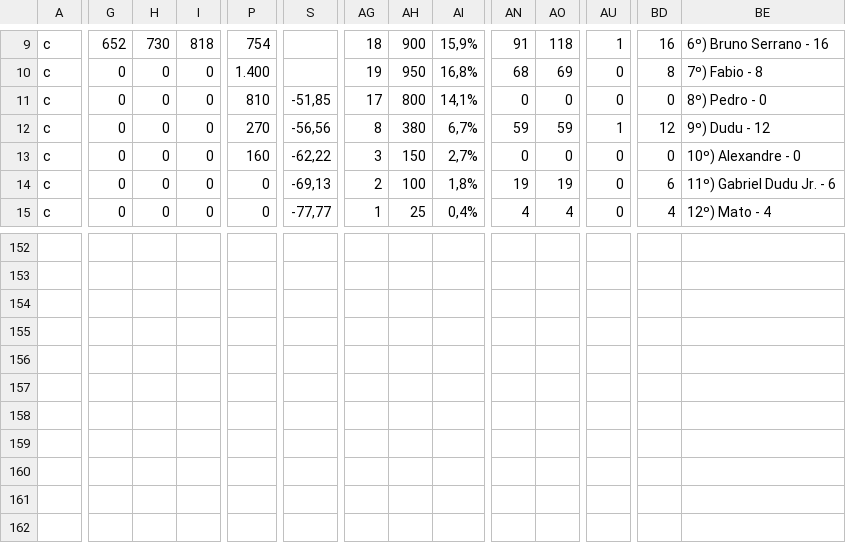
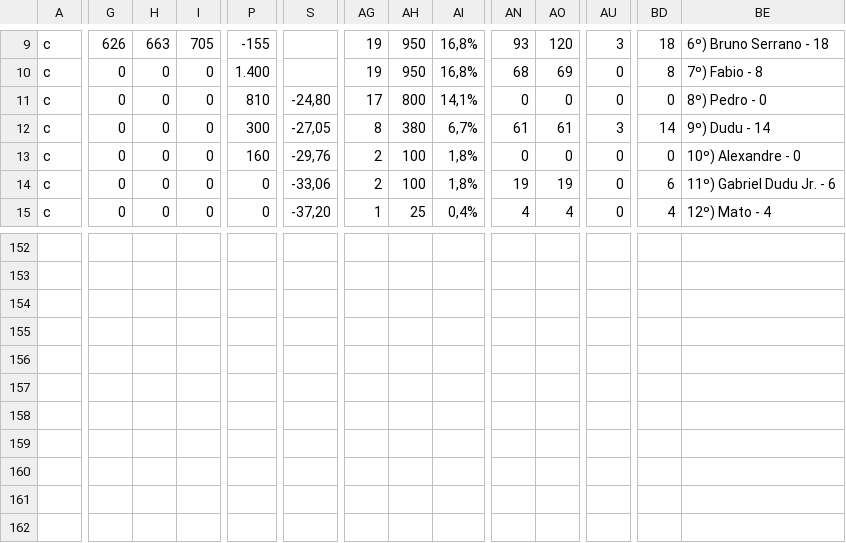
Before and after one commit to enzorchagas123/dados-pelada-CBD, a CSV file: dados.csv, drawn as a sheet; only a part is shown, gaps mark what is left out; the diff covers the shown part only; the diff names each change by its address in the sheet, - before the commit and + after, or states it on an @@ line.

```diff
--- a/dados.csv
+++ b/dados.csv
-G9: 652
+G9: 626
-H9: 730
+H9: 663
-I9: 818
+I9: 705
-P9: 754
+P9: -155
-AG9: 18
+AG9: 19
-AH9: 900
+AH9: 950
-AI9: 15,9%
+AI9: 16,8%
-AN9: 91
+AN9: 93
-AO9: 118
+AO9: 120
-AU9: 1
+AU9: 3
-BD9: 16
+BD9: 18
-BE9: 6º) Bruno Serrano - 16
+BE9: 6º) Bruno Serrano - 18
-S11: -51,85
+S11: -24,80
-P12: 270
+P12: 300
-S12: -56,56
+S12: -27,05
-AN12: 59
+AN12: 61
-AO12: 59
+AO12: 61
-AU12: 1
+AU12: 3
-BD12: 12
+BD12: 14
-BE12: 9º) Dudu - 12
+BE12: 9º) Dudu - 14
-S13: -62,22
+S13: -29,76
-AG13: 3
+AG13: 2
-AH13: 150
+AH13: 100
-AI13: 2,7%
+AI13: 1,8%
-S14: -69,13
+S14: -33,06
-S15: -77,77
+S15: -37,20
```
Also changed, not shown: 173 edited cells elsewhere in this file.
